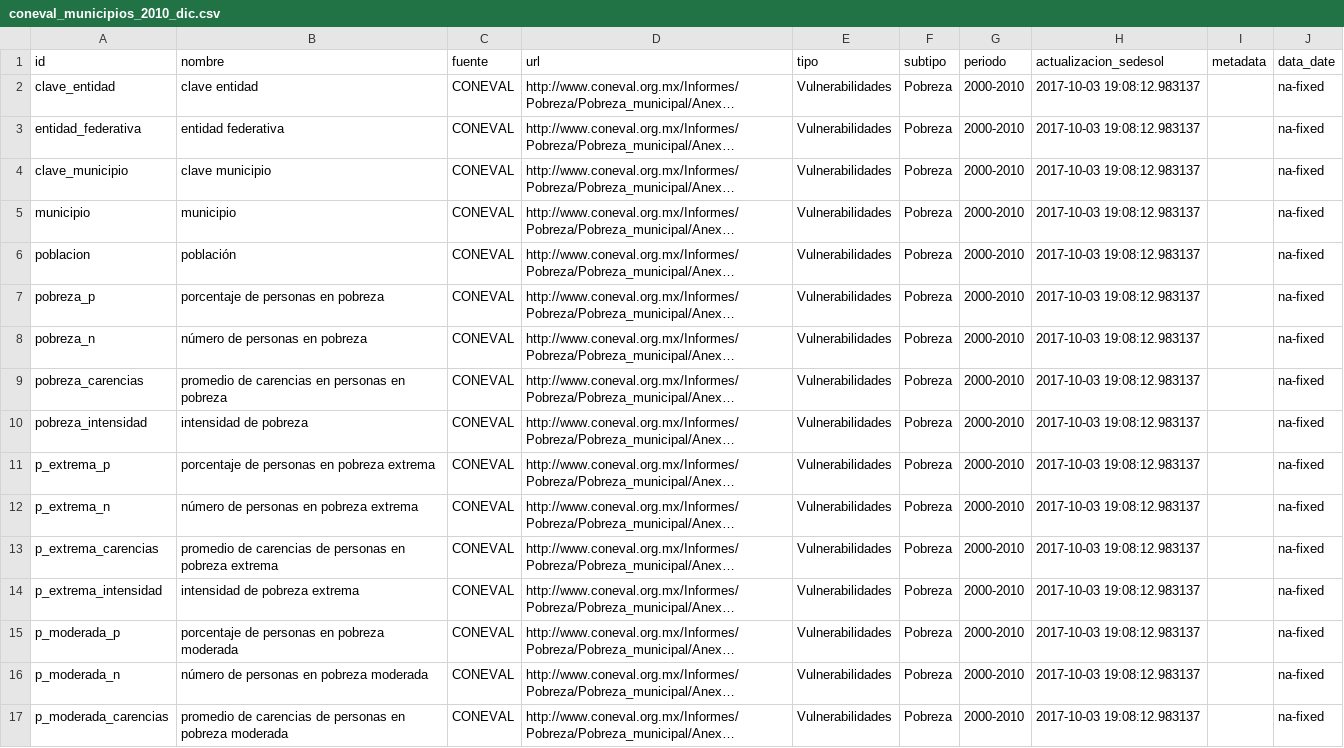
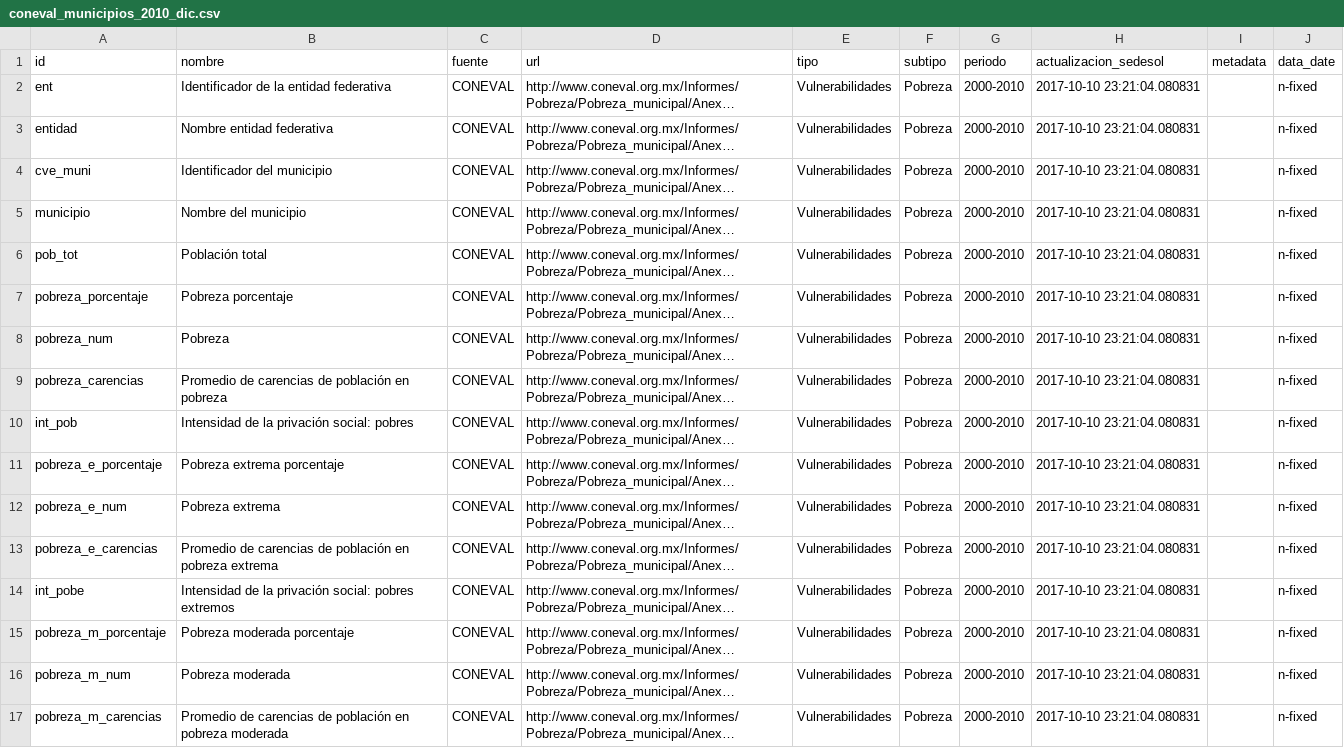
Before and after one commit to plataformapreventiva/politica_preventiva, a CSV file: politica_preventiva/pipelines/ingest/common/dictionaries/coneval_municipios_2010_dic.csv, drawn as a sheet; only a part is shown; long unchanged cells end in …; the diff covers the shown part only; the diff names each change by its address in the sheet, - before the commit and + after, or states it on an @@ line.

Commit message:
Bug/coneval municipios/an (#34)
* change coneval municipios names

* change coneval municipios 2010 columns

* add .done's for coneval_municipio for neo4j

```diff
--- a/politica_preventiva/pipelines/ingest/common/dictionaries/coneval_municipios_2010_dic.csv
+++ b/politica_preventiva/pipelines/ingest/common/dictionaries/coneval_municipios_2010_dic.csv
-A2 (id): clave_entidad
+A2 (id): ent
-B2 (nombre): clave entidad
+B2 (nombre): Identificador de la entidad federativa
-H2:H17 (actualizacion_sedesol): 2017-10-03 19:08:12.983137
+H2:H17 (actualizacion_sedesol): 2017-10-10 23:21:04.080831
-J2:J17 (data_date): na-fixed
+J2:J17 (data_date): n-fixed
-A3 (id): entidad_federativa
+A3 (id): entidad
-B3 (nombre): entidad federativa
+B3 (nombre): Nombre entidad federativa
-A4 (id): clave_municipio
+A4 (id): cve_muni
-B4 (nombre): clave municipio
+B4 (nombre): Identificador del municipio
-B5 (nombre): municipio
+B5 (nombre): Nombre del municipio
-A6 (id): poblacion
+A6 (id): pob_tot
-B6 (nombre): población
+B6 (nombre): Población total
-A7 (id): pobreza_p
+A7 (id): pobreza_porcentaje
-B7 (nombre): porcentaje de personas en pobreza
+B7 (nombre): Pobreza porcentaje
-A8 (id): pobreza_n
+A8 (id): pobreza_num
-B8 (nombre): número de personas en pobreza
+B8 (nombre): Pobreza
-B9 (nombre): promedio de carencias en personas en pobreza
+B9 (nombre): Promedio de carencias de población en pobreza
-A10 (id): pobreza_intensidad
+A10 (id): int_pob
-B10 (nombre): intensidad de pobreza
+B10 (nombre): Intensidad de la privación social: pobres
-A11 (id): p_extrema_p
+A11 (id): pobreza_e_porcentaje
-B11 (nombre): porcentaje de personas en pobreza extrema
+B11 (nombre): Pobreza extrema porcentaje
-A12 (id): p_extrema_n
+A12 (id): pobreza_e_num
-B12 (nombre): número de personas en pobreza extrema
+B12 (nombre): Pobreza extrema
-A13 (id): p_extrema_carencias
+A13 (id): pobreza_e_carencias
-B13 (nombre): promedio de carencias de personas en pobreza…
+B13 (nombre): Promedio de carencias de población en pobreza…
-A14 (id): p_extrema_intensidad
+A14 (id): int_pobe
-B14 (nombre): intensidad de pobreza extrema
+B14 (nombre): Intensidad de la privación social: pobres extremos
-A15 (id): p_moderada_p
+A15 (id): pobreza_m_porcentaje
-B15 (nombre): porcentaje de personas en pobreza moderada
+B15 (nombre): Pobreza moderada porcentaje
-A16 (id): p_moderada_n
+A16 (id): pobreza_m_num
-B16 (nombre): número de personas en pobreza moderada
+B16 (nombre): Pobreza moderada
-A17 (id): p_moderada_carencias
+A17 (id): pobreza_m_carencias
-B17 (nombre): promedio de carencias de personas en pobreza…
+B17 (nombre): Promedio de carencias de población en pobreza…
```
Also changed, not shown: 128 edited cells elsewhere in this file, 5 other files.
